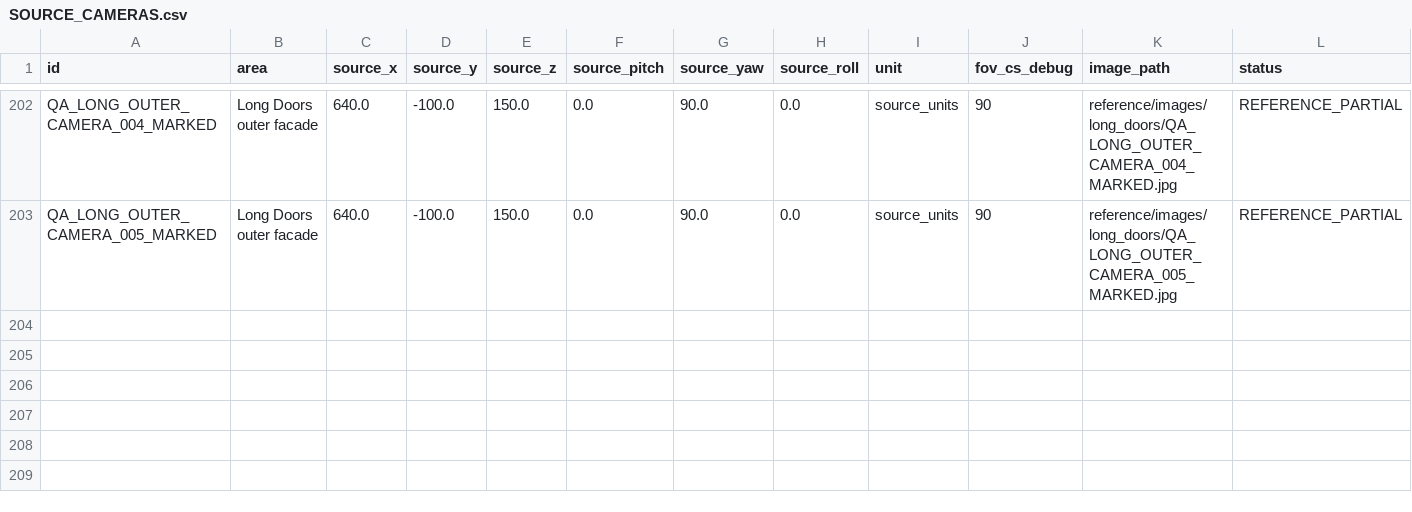
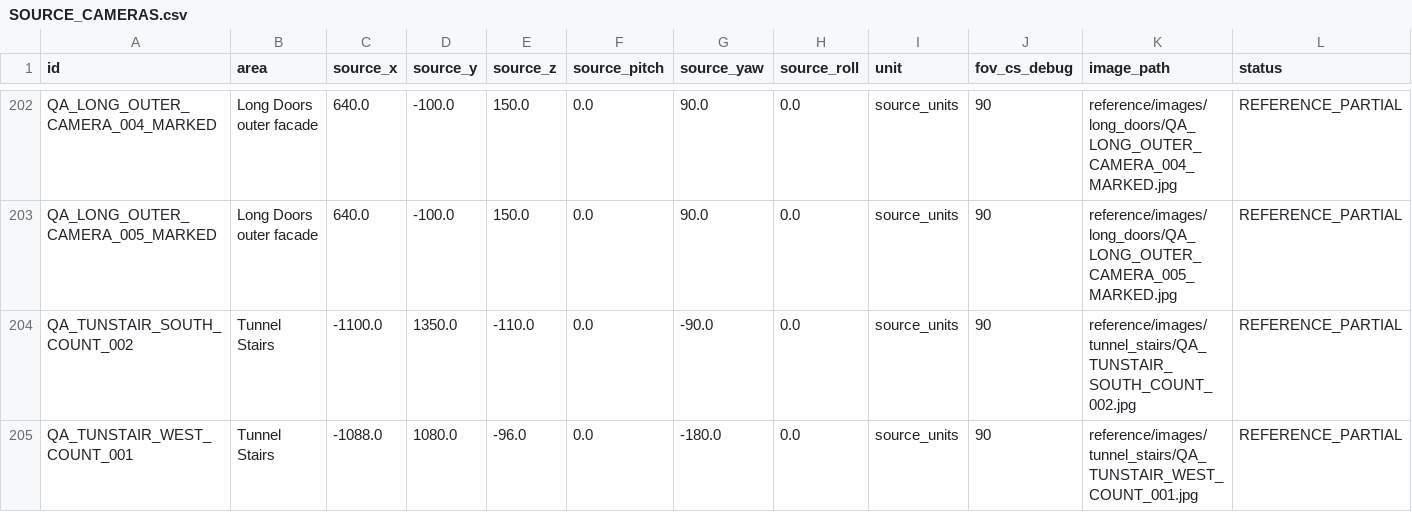
Before and after one commit to raiinman/FN_Dust2, a CSV file: reference/SOURCE_CAMERAS.csv, drawn as a sheet; only a part is shown, gaps mark what is left out; the diff names each change by its address in the sheet, - before the commit and + after, or states it on an @@ line.

```diff
--- a/reference/SOURCE_CAMERAS.csv
+++ b/reference/SOURCE_CAMERAS.csv
+row 204: QA_TUNSTAIR_SOUTH_COUNT_002 | Tunnel Stairs | -1100.0 | 1350.0 | -110.0 | 0.0 | -90.0 | 0.0 | source_units | 90 | reference/images/tunnel_stairs/QA_TUNSTAIR_SOUTH_COUNT_002.jpg | REFERENCE_PARTIAL
+row 205: QA_TUNSTAIR_WEST_COUNT_001 | Tunnel Stairs | -1088.0 | 1080.0 | -96.0 | 0.0 | -180.0 | 0.0 | source_units | 90 | reference/images/tunnel_stairs/QA_TUNSTAIR_WEST_COUNT_001.jpg | REFERENCE_PARTIAL
```
Also changed, not shown: reference/REFERENCE_MANIFEST.csv, reference/SURVEY_TASKS.csv, 21 other files.
